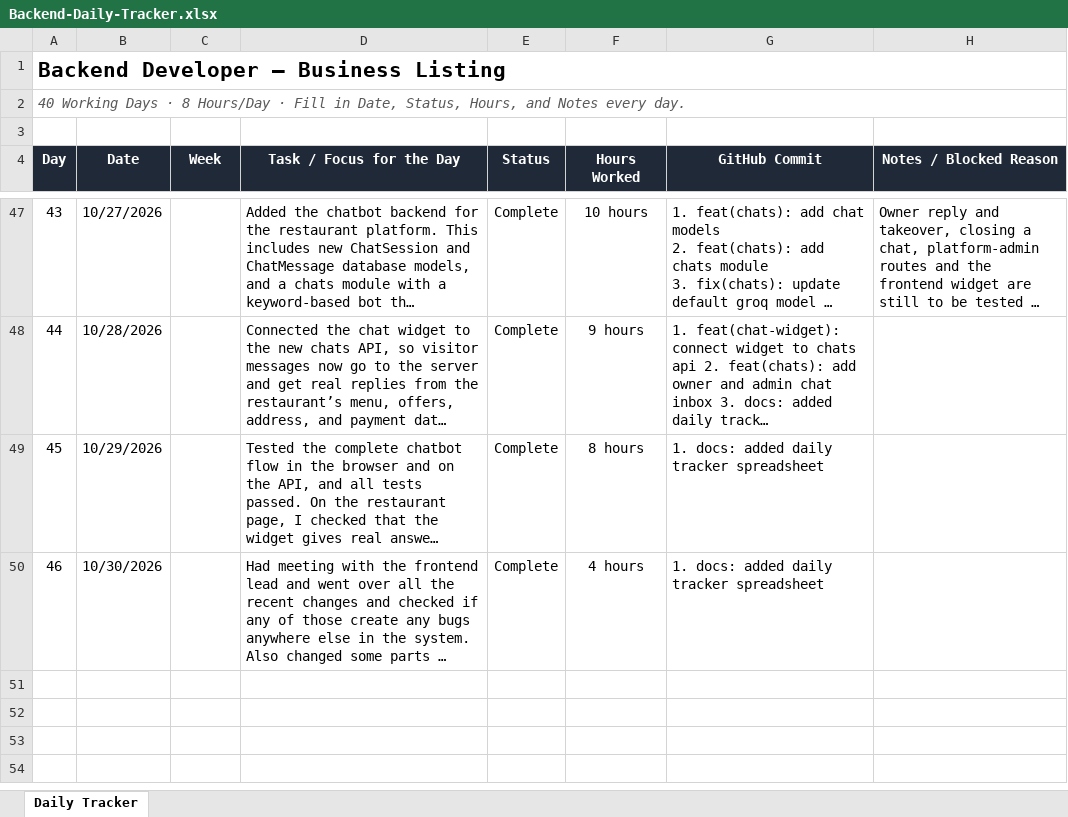
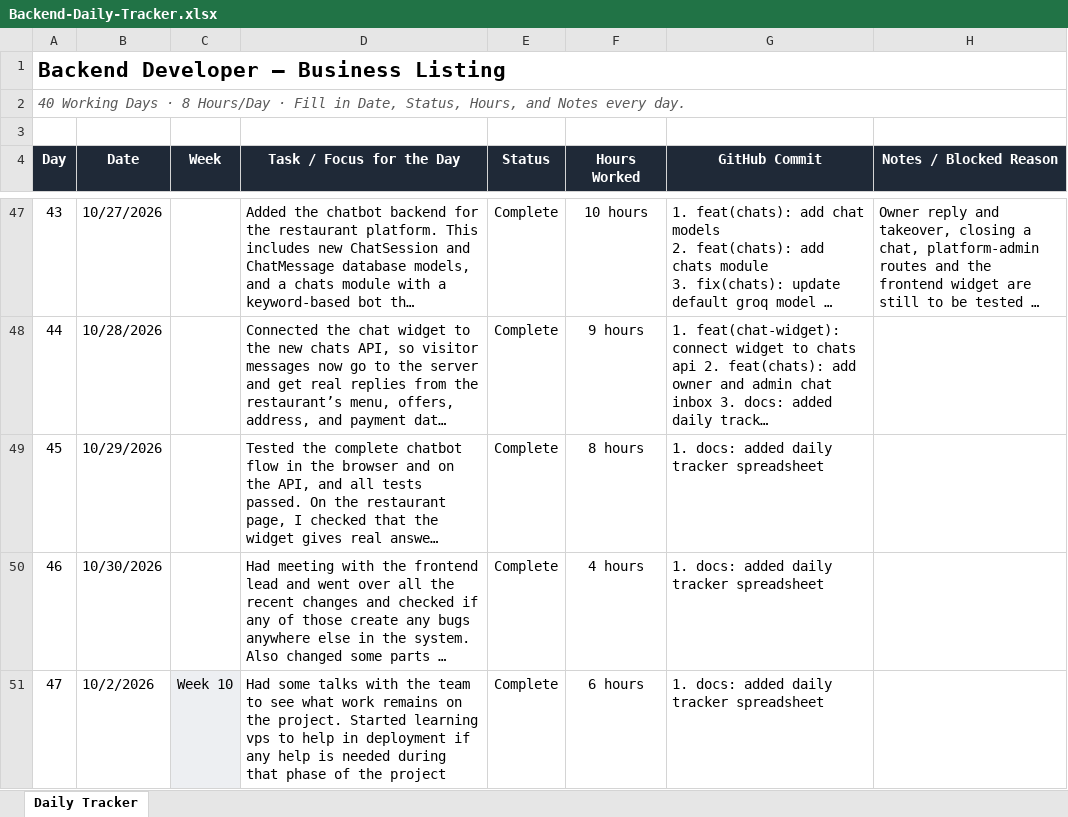
Before and after one commit to AdityaPudasaini/Business-Listing, an Excel workbook: backend/Backend-Daily-Tracker.xlsx, sheet Daily Tracker, drawn as a sheet; only a part is shown, gaps mark what is left out; long unchanged cells end in …; values as stored, in another font and other column widths than the file's, no borders; conditional formats not drawn; the diff names each change by its address in the sheet, - before the commit and + after, or states it on an @@ line.

Commit message:
docs: added daily tracker spreadsheet

```diff
--- a/backend/Backend-Daily-Tracker.xlsx (sheet Daily Tracker)
+++ b/backend/Backend-Daily-Tracker.xlsx (sheet Daily Tracker)
+row 51: 47 | 10/2/2026 | Week 10 | Had some talks with the team to see what work remains on the project. Started learning vps to help in deployment if any help is needed during that phase of the project | Complete | 6 hours | 1. docs: added daily tracker spreadsheet
```
